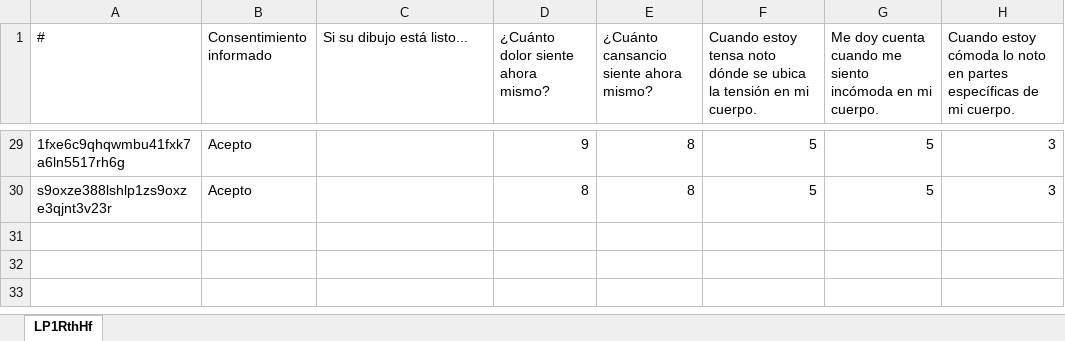
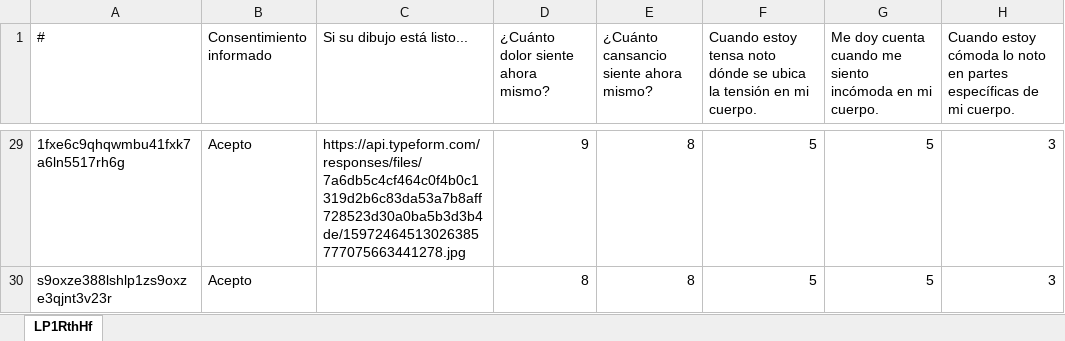
Before and after one commit to swidrak/data, an Excel workbook: responses.xlsx, sheet LP1RthHf, drawn as a sheet; only a part is shown, gaps mark what is left out; values as stored, in another font and other column widths than the file's, no borders; the diff covers the shown part only; the diff names each change by its address in the sheet, - before the commit and + after, or states it on an @@ line.

```diff
--- a/responses.xlsx (sheet LP1RthHf)
+++ b/responses.xlsx (sheet LP1RthHf)
-C29 (Si su dibujo está listo...): (empty)
+C29 (Si su dibujo está listo...): https://api.typeform.com/responses/files/7a6db5c4cf464c0f4b0c1319d2b6c83da53a7b8aff728523d30a0ba5b3d3b4de/15972464513026385777075663441278.jpg
```
Also changed, not shown: 23 edited cells elsewhere in this sheet.
